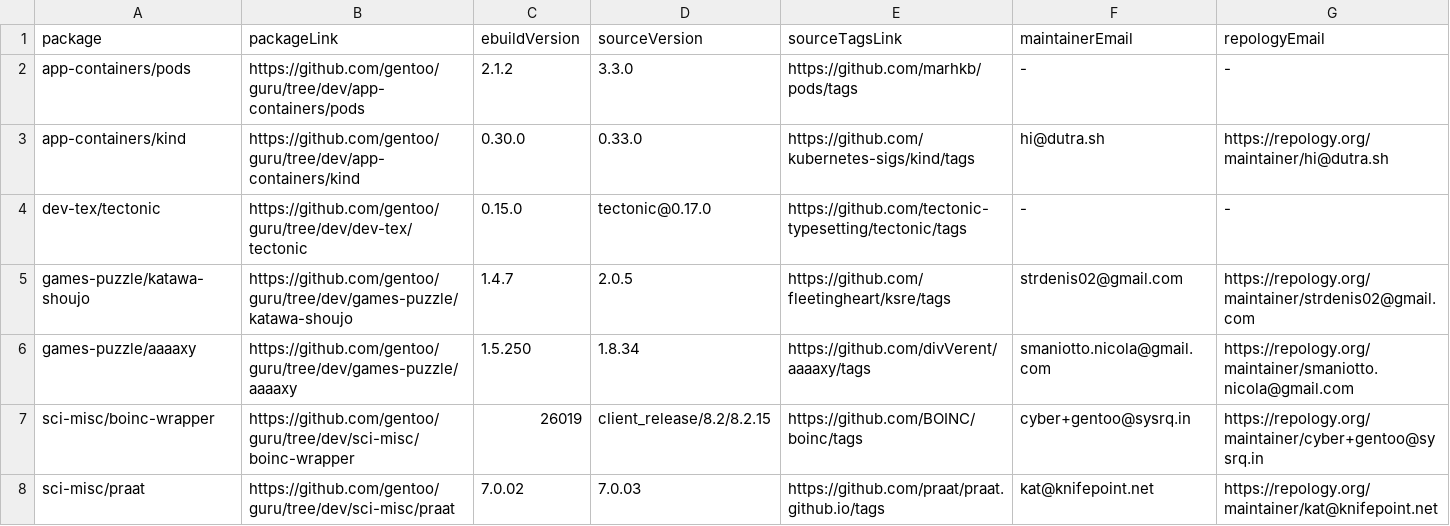
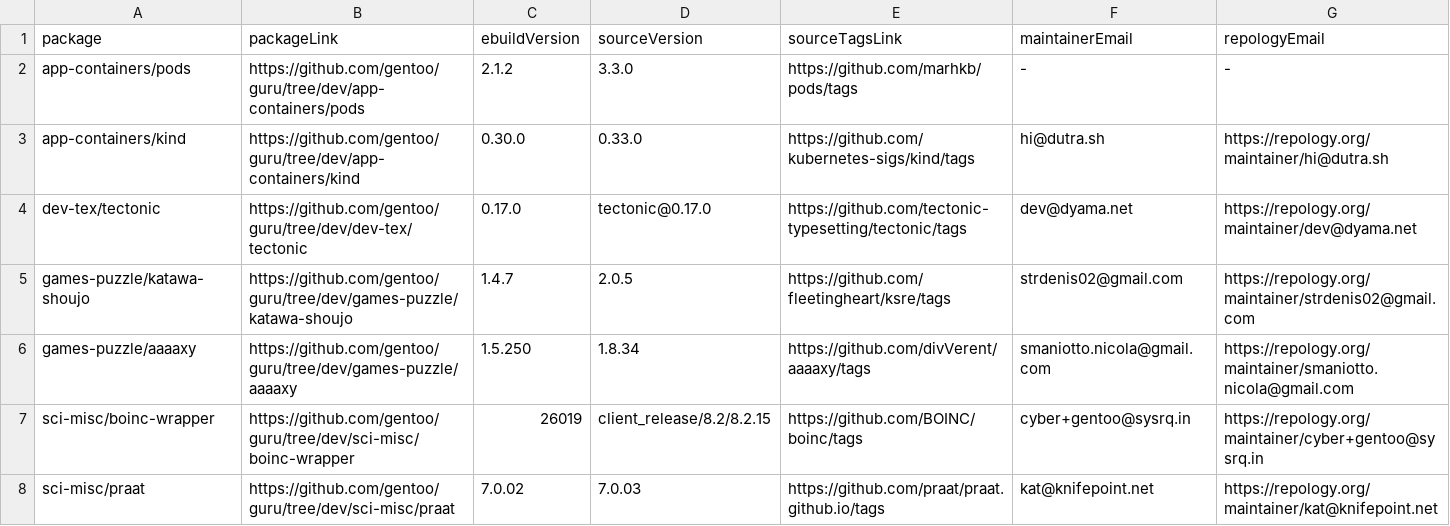
Before and after one commit to ingenarel/gentoo-hit-list, a CSV file: .github-raw-data.csv, drawn as a sheet; only a part is shown; the diff covers the shown part only.

```diff
--- a/.github-raw-data.csv
+++ b/.github-raw-data.csv
@@ -3,3 +3,3 @@ app-containers/pods,https://github.com/gentoo/guru/tree/dev/app-containers/pods,
 app-containers/kind,https://github.com/gentoo/guru/tree/dev/app-containers/kind,0.30.0,0.33.0,https://github.com/kubernetes-sigs/kind/tags,hi@dutra.sh,https://repology.org/maintainer/hi@dutra.sh
-dev-tex/tectonic,https://github.com/gentoo/guru/tree/dev/dev-tex/tectonic,0.15.0,tectonic@0.17.0,https://github.com/tectonic-typesetting/tectonic/tags,-,-
+dev-tex/tectonic,https://github.com/gentoo/guru/tree/dev/dev-tex/tectonic,0.17.0,tectonic@0.17.0,https://github.com/tectonic-typesetting/tectonic/tags,dev@dyama.net,https://repology.org/maintainer/dev@dyama.net
 games-puzzle/katawa-shoujo,https://github.com/gentoo/guru/tree/dev/games-puzzle/katawa-shoujo,1.4.7,2.0.5,https://github.com/fleetingheart/ksre/tags,strdenis02@gmail.com,https://repology.org/maintainer/strdenis02@gmail.com
```
Also changed, not shown: 1 added row, 1 removed row and 15 edited cells elsewhere in this file, 2 other files.
